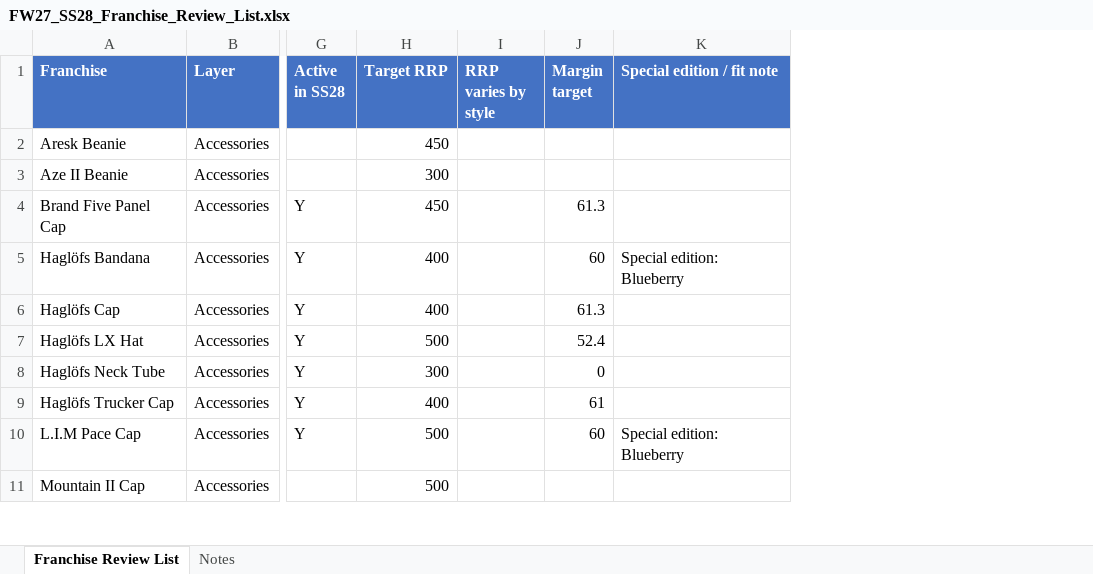
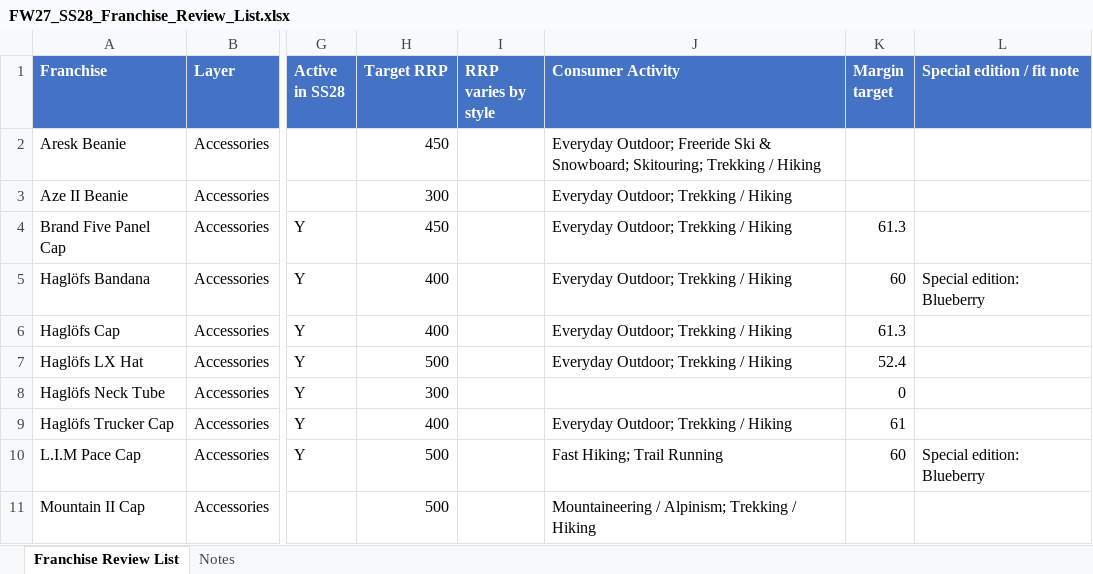
Before and after one commit to surflongboard/project_bob, an Excel workbook: data/range_review/outputs/FW27_SS28_Franchise_Review_List.xlsx, sheet Franchise Review List, drawn as a sheet; only a part is shown, gaps mark what is left out; values as stored, in another font and other column widths than the file's, no borders; the diff names each change by its address in the sheet, - before the commit and + after, or states it on an @@ line.

```diff
--- a/data/range_review/outputs/FW27_SS28_Franchise_Review_List.xlsx (sheet Franchise Review List)
+++ b/data/range_review/outputs/FW27_SS28_Franchise_Review_List.xlsx (sheet Franchise Review List)
+column J (Consumer Activity), rows 2-11: Everyday Outdoor; Freeride Ski & Snowboard; Skitouring; Trekking / Hiking | Everyday Outdoor; Trekking / Hiking | Everyday Outdoor; Trekking / Hiking | Everyday Outdoor; Trekking / Hiking | Everyday Outdoor; Trekking / Hiking | Everyday Outdoor; Trekking / Hiking |  | Everyday Outdoor; Trekking / Hiking | Fast Hiking; Trail Running | Mountaineering / Alpinism; Trekking / Hiking
```
Also changed, not shown: sheet Notes, 1 other file.
